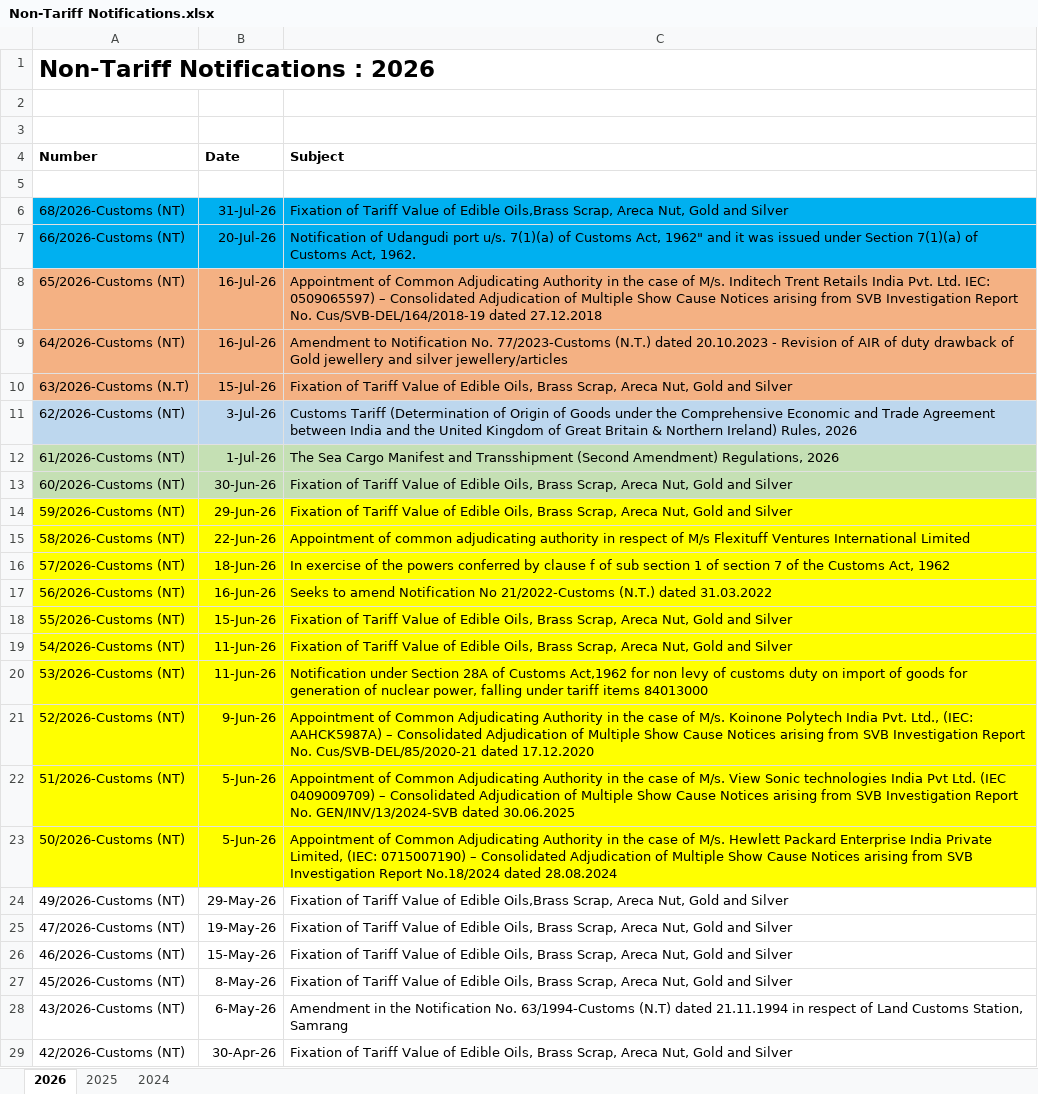
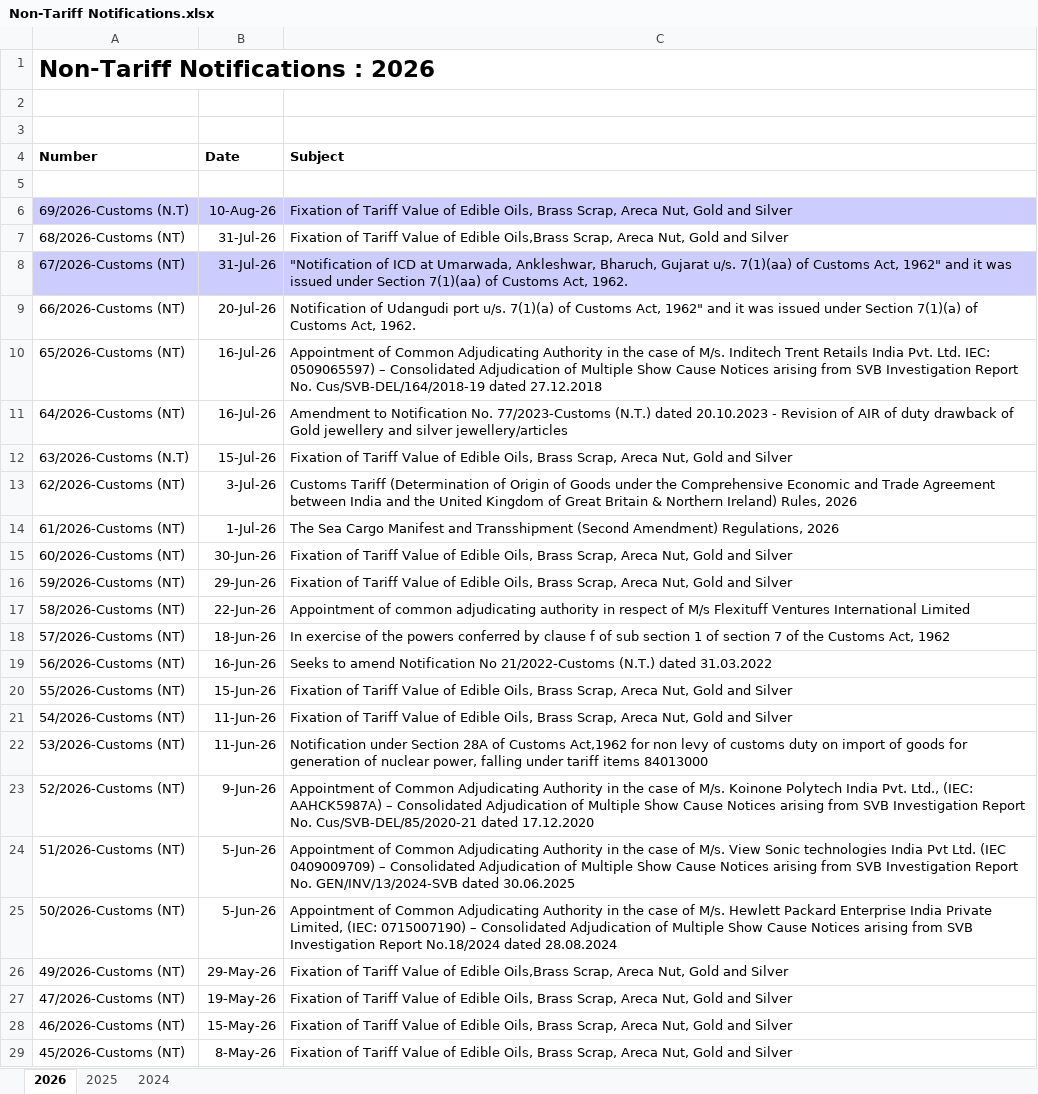
Before and after one commit to omkar404/eximinq-global-connection, an Excel workbook: backend/PDF_DOC/CBIC/Notifications/Non-Tariff/Non-Tariff Notifications.xlsx, sheet 2026, drawn as a sheet; only a part is shown; the shorter side is filled out with more unchanged rows; values as stored, in another font and other column widths than the file's, no borders; addresses are those after the commit; the diff names each change by its address in the sheet, - before the commit and + after, or states it on an @@ line.

Commit message:
new notification for the DGFT and CUSTOMS

```diff
--- a/backend/PDF_DOC/CBIC/Notifications/Non-Tariff/Non-Tariff Notifications.xlsx (sheet 2026)
+++ b/backend/PDF_DOC/CBIC/Notifications/Non-Tariff/Non-Tariff Notifications.xlsx (sheet 2026)
+row 6: 69/2026-Customs (N.T) | 10-Aug-26 | Fixation of Tariff Value of Edible Oils, Brass Scrap, Areca Nut, Gold and Silver
-A7:C7 fill: #00B0F0
+A7:C7 fill: none
+row 8: 67/2026-Customs (NT) | 31-Jul-26 | "Notification of ICD at Umarwada, Ankleshwar, Bharuch, Gujarat u/s. 7(1)(aa) of Customs Act, 1962" and it was issued under Section 7(1)(aa) of Customs Act, 1962.
-A9:C9 fill: #00B0F0
+A9:C9 fill: none
-A10:C12 fill: #F4B183
+A10:C12 fill: none
-A13:C13 fill: #BDD7EE
+A13:C13 fill: none
-A14:C15 fill: #C5E0B4
+A14:C15 fill: none
-A16:C25 fill: #FFFF00
+A16:C25 fill: none
```
Also changed, not shown: backend/PDF_DOC/CBIC/Instruction and Guidelines/Instructions and Guidelines.xlsx, backend/PDF_DOC/DGFT/ALL_PDF/DGFT POLICY - Copy.xlsx, 4 other files.
